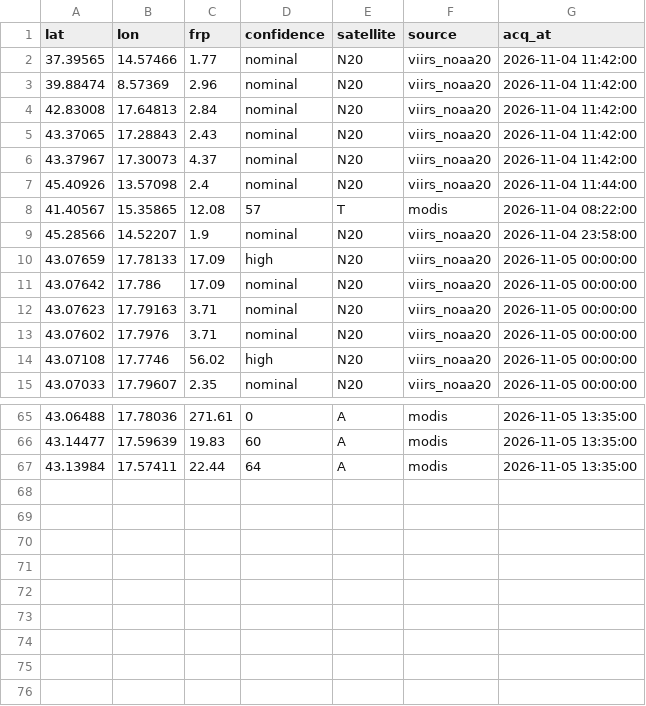
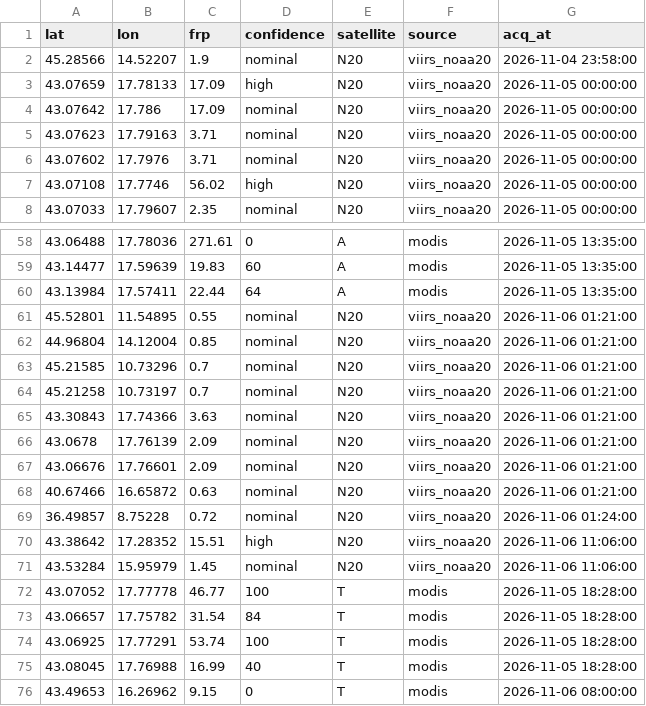
Before and after one commit to gjrichter/italy-fire-watch, a CSV file: italy_fires_current.csv, drawn as a sheet; only a part is shown, gaps mark what is left out; removed rows and columns are numbered as before the commit, all else as after; the diff names each change by its address in the sheet, - before the commit and + after, or states it on an @@ line.

```diff
--- a/italy_fires_current.csv
+++ b/italy_fires_current.csv
-row 2: 37.39565 | 14.57466 | 1.77 | nominal | N20 | viirs_noaa20 | 2026-11-04 11:42:00
-row 3: 39.88474 | 8.57369 | 2.96 | nominal | N20 | viirs_noaa20 | 2026-11-04 11:42:00
-row 4: 42.83008 | 17.64813 | 2.84 | nominal | N20 | viirs_noaa20 | 2026-11-04 11:42:00
-row 5: 43.37065 | 17.28843 | 2.43 | nominal | N20 | viirs_noaa20 | 2026-11-04 11:42:00
-row 6: 43.37967 | 17.30073 | 4.37 | nominal | N20 | viirs_noaa20 | 2026-11-04 11:42:00
-row 7: 45.40926 | 13.57098 | 2.4 | nominal | N20 | viirs_noaa20 | 2026-11-04 11:44:00
-row 8: 41.40567 | 15.35865 | 12.08 | 57 | T | modis | 2026-11-04 08:22:00
+row 61: 45.52801 | 11.54895 | 0.55 | nominal | N20 | viirs_noaa20 | 2026-11-06 01:21:00
+row 62: 44.96804 | 14.12004 | 0.85 | nominal | N20 | viirs_noaa20 | 2026-11-06 01:21:00
+row 63: 45.21585 | 10.73296 | 0.7 | nominal | N20 | viirs_noaa20 | 2026-11-06 01:21:00
+row 64: 45.21258 | 10.73197 | 0.7 | nominal | N20 | viirs_noaa20 | 2026-11-06 01:21:00
+row 65: 43.30843 | 17.74366 | 3.63 | nominal | N20 | viirs_noaa20 | 2026-11-06 01:21:00
+row 66: 43.0678 | 17.76139 | 2.09 | nominal | N20 | viirs_noaa20 | 2026-11-06 01:21:00
+row 67: 43.06676 | 17.76601 | 2.09 | nominal | N20 | viirs_noaa20 | 2026-11-06 01:21:00
+row 68: 40.67466 | 16.65872 | 0.63 | nominal | N20 | viirs_noaa20 | 2026-11-06 01:21:00
+row 69: 36.49857 | 8.75228 | 0.72 | nominal | N20 | viirs_noaa20 | 2026-11-06 01:24:00
+row 70: 43.38642 | 17.28352 | 15.51 | high | N20 | viirs_noaa20 | 2026-11-06 11:06:00
+row 71: 43.53284 | 15.95979 | 1.45 | nominal | N20 | viirs_noaa20 | 2026-11-06 11:06:00
+row 72: 43.07052 | 17.77778 | 46.77 | 100 | T | modis | 2026-11-05 18:28:00
+row 73: 43.06657 | 17.75782 | 31.54 | 84 | T | modis | 2026-11-05 18:28:00
+row 74: 43.06925 | 17.77291 | 53.74 | 100 | T | modis | 2026-11-05 18:28:00
+row 75: 43.08045 | 17.76988 | 16.99 | 40 | T | modis | 2026-11-05 18:28:00
+row 76: 43.49653 | 16.26962 | 9.15 | 0 | T | modis | 2026-11-06 08:00:00
```
Also changed, not shown: italy_fires_7d.csv, 6 other files.
